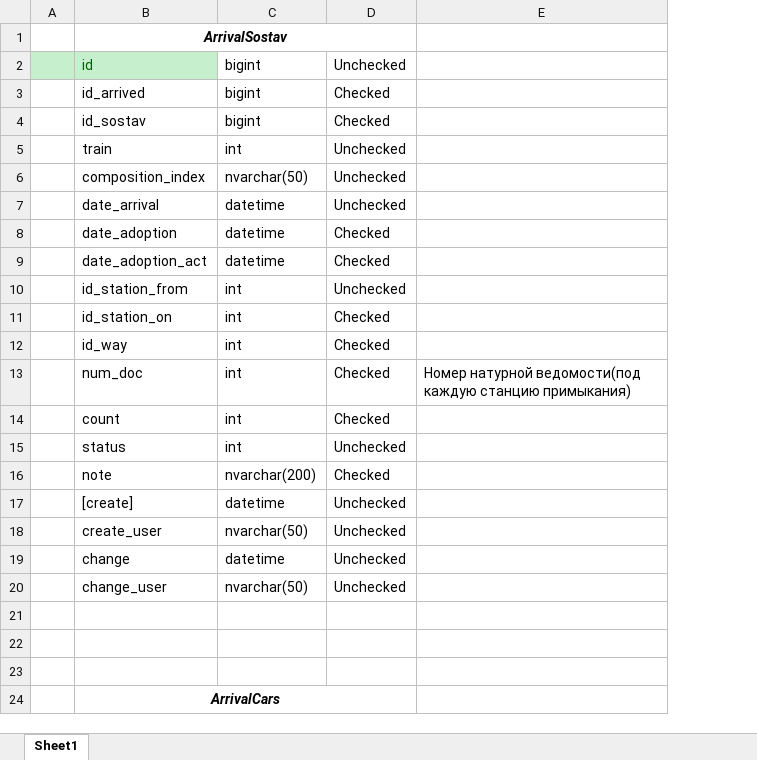
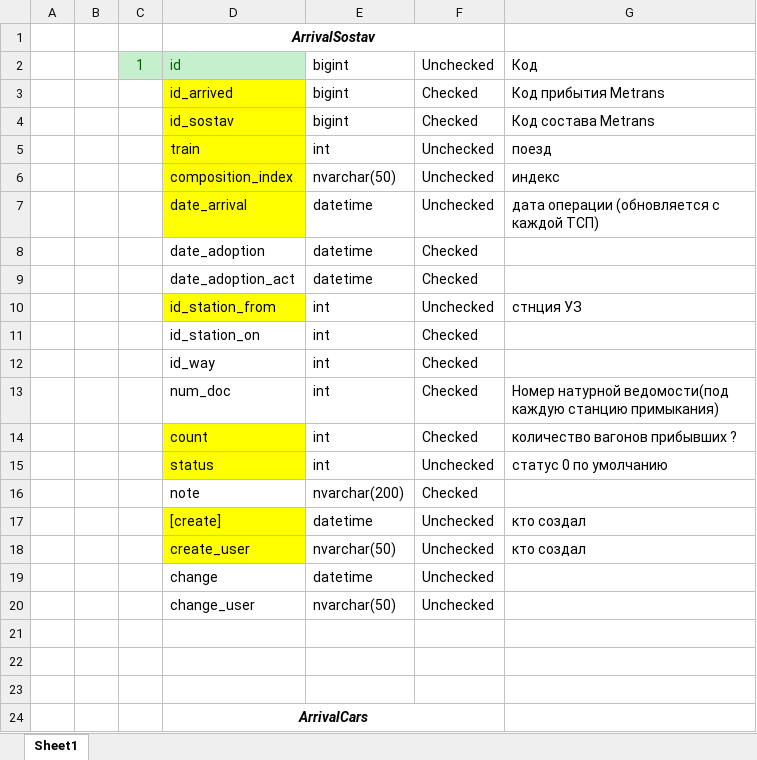
Before and after one commit to ealevchenko/IDS-RailWay, an Excel workbook: Documents/Таблицы IDS.xlsx, sheet Sheet1, drawn as a sheet; only a part is shown; values as stored, in another font and other column widths than the file's, no borders; removed rows and columns are numbered as before the commit, all else as after; the diff covers the shown part only; the diff names each change by its address in the sheet, - before the commit and + after, or states it on an @@ line.

```diff
--- a/Documents/Таблицы IDS.xlsx (sheet Sheet1)
+++ b/Documents/Таблицы IDS.xlsx (sheet Sheet1)
+column B, empty
+column C, row 2: 1
-column E, row 13: Номер натурной ведомости(под каждую станцию примыкания)
+column G, rows 2-18: Код | Код прибытия Metrans | Код состава Metrans | поезд | индекс | дата операции (обновляется с каждой ТСП) |  |  | стнция УЗ |  |  | Номер натурной ведомости(под каждую станцию примыкания) | количество вагонов прибывших ? | статус 0 по умолчанию |  | кто создал | кто создал
-A2 fill: #C6EFCE
+A2 fill: none
-D3:D7 fill: none
+D3:D7 fill: #FFFF00
-D10 fill: none
+D10 fill: #FFFF00
-D14:D15 fill: none
+D14:D15 fill: #FFFF00
-D17:D18 fill: none
+D17:D18 fill: #FFFF00
```
Also changed, not shown: 1 added row, 1 removed row and cell formats elsewhere in this sheet, Documents/EDO/stuktura.xlsx, 4 other files.
